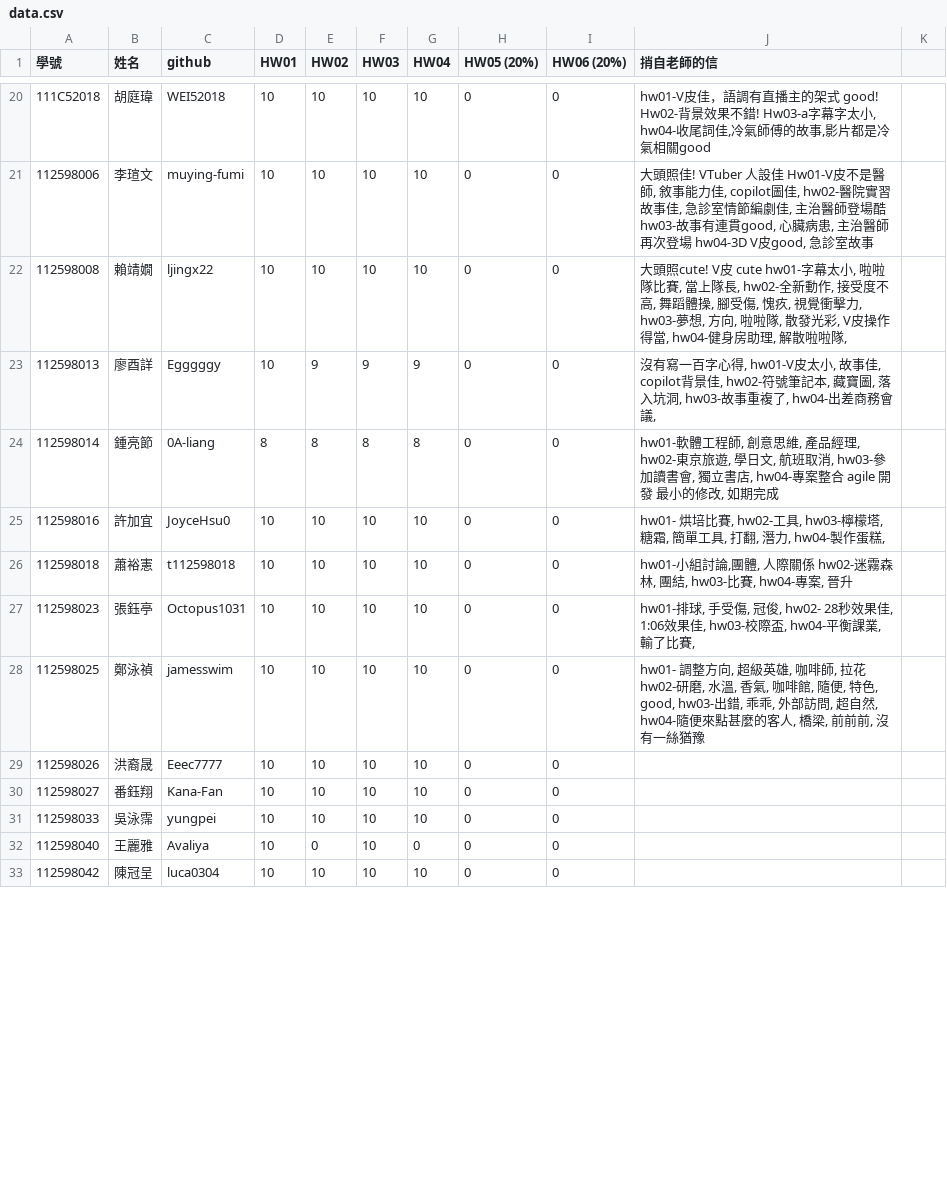
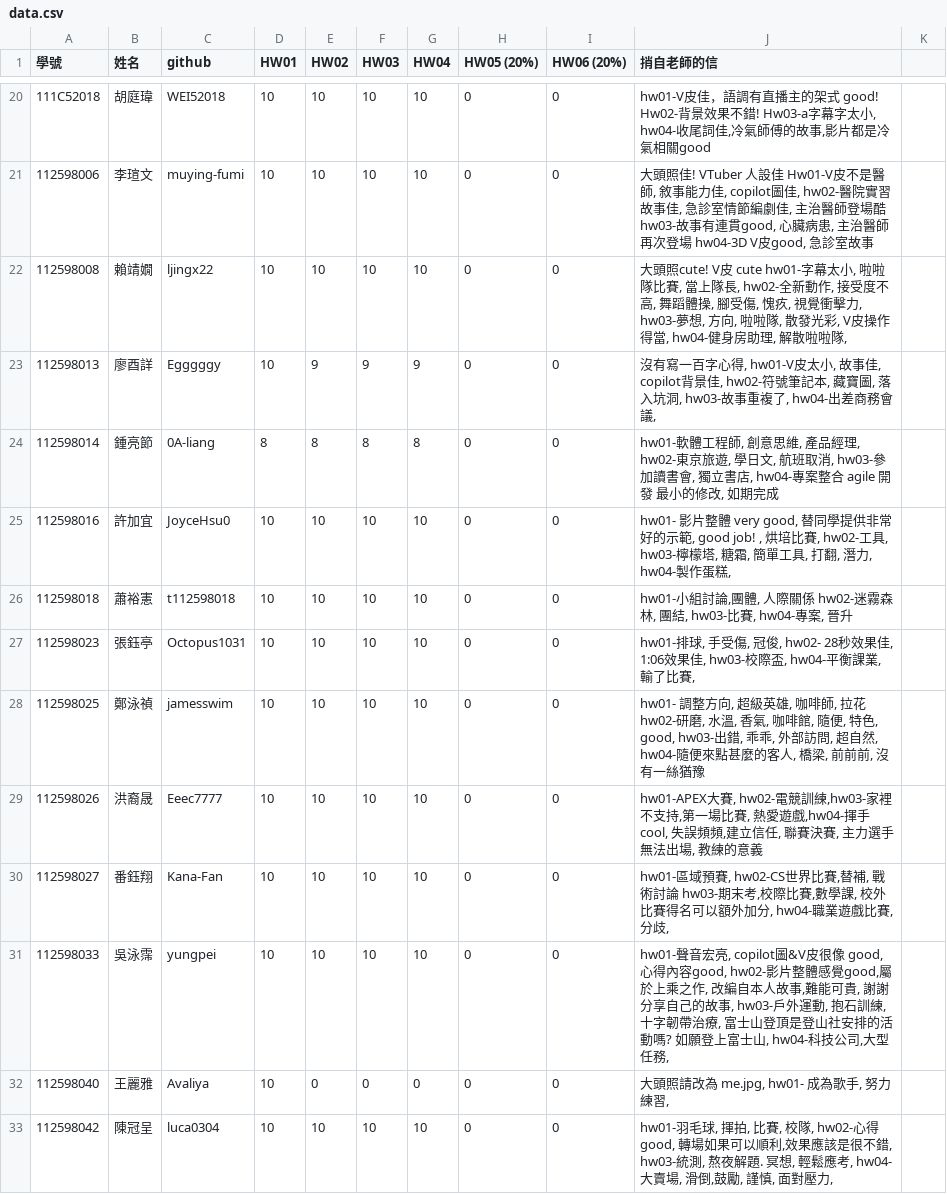
Before and after one commit to tjhsieh/tjhsieh.github.io, a CSV file: c/ca/ca2024f/syllabus/grade/data.csv, drawn as a sheet; only a part is shown, gaps mark what is left out; the diff covers the shown part only.

Commit message:
Add files via upload

```diff
--- a/c/ca/ca2024f/syllabus/grade/data.csv
+++ b/c/ca/ca2024f/syllabus/grade/data.csv
@@ -25 +25 @@
-112598016,許加宜,JoyceHsu0,10,10,10,10,0,0,"hw01- 烘培比賽, hw02-工具, hw03-檸檬塔, 糖霜, 簡單工具, 打翻, 潛力, hw04-製作蛋糕, "
+112598016,許加宜,JoyceHsu0,10,10,10,10,0,0,"hw01- 影片整體 very good, 替同學提供非常好的示範, good job! , 烘培比賽, hw02-工具, hw03-檸檬塔, 糖霜, 簡單工具, 打翻, 潛力, hw04-製作蛋糕, ",
@@ -29,5 +29,5 @@
-112598026,洪裔晟,Eeec7777,10,10,10,10,0,0,
-112598027,番鈺翔,Kana-Fan,10,10,10,10,0,0,
-112598033,吳泳霈,yungpei,10,10,10,10,0,0,
-112598040,王麗雅,Avaliya,10,0,10,0,0,0,
-112598042,陳冠呈,luca0304,10,10,10,10,0,0,
+112598026,洪裔晟,Eeec7777,10,10,10,10,0,0,"hw01-APEX大賽, hw02-電競訓練,hw03-家裡不支持,第一場比賽, 熱愛遊戲,hw04-揮手 cool, 失誤頻頻,建立信任, 聯賽決賽, 主力選手無法出場, 教練的意義",
+112598027,番鈺翔,Kana-Fan,10,10,10,10,0,0,"hw01-區域預賽, hw02-CS世界比賽,替補, 戰術討論 hw03-期末考,校際比賽,數學課, 校外比賽得名可以額外加分, hw04-職業遊戲比賽,分歧, ",
+112598033,吳泳霈,yungpei,10,10,10,10,0,0,"hw01-聲音宏亮, copilot圖&V皮很像 good, 心得內容good, hw02-影片整體感覺good,屬於上乘之作, 改編自本人故事,難能可貴, 謝謝分享自己的故事, hw03-戶外運動, 抱石訓練, 十字韌帶治療, 富士山登頂是登山社安排的活動嗎? 如願登上富士山, hw04-科技公司,大型任務, ",
+112598040,王麗雅,Avaliya,10,0,0,0,0,0,"大頭照請改為 me.jpg, hw01- 成為歌手, 努力練習, ",
+112598042,陳冠呈,luca0304,10,10,10,10,0,0,"hw01-羽毛球, 揮拍, 比賽, 校隊, hw02-心得good, 轉場如果可以順利,效果應該是很不錯, hw03-統測, 熬夜解題. 冥想, 輕鬆應考, hw04-大賣場, 滑倒,鼓勵, 謹慎, 面對壓力,  ",
```
Also changed, not shown: 16 edited cells elsewhere in this file.
